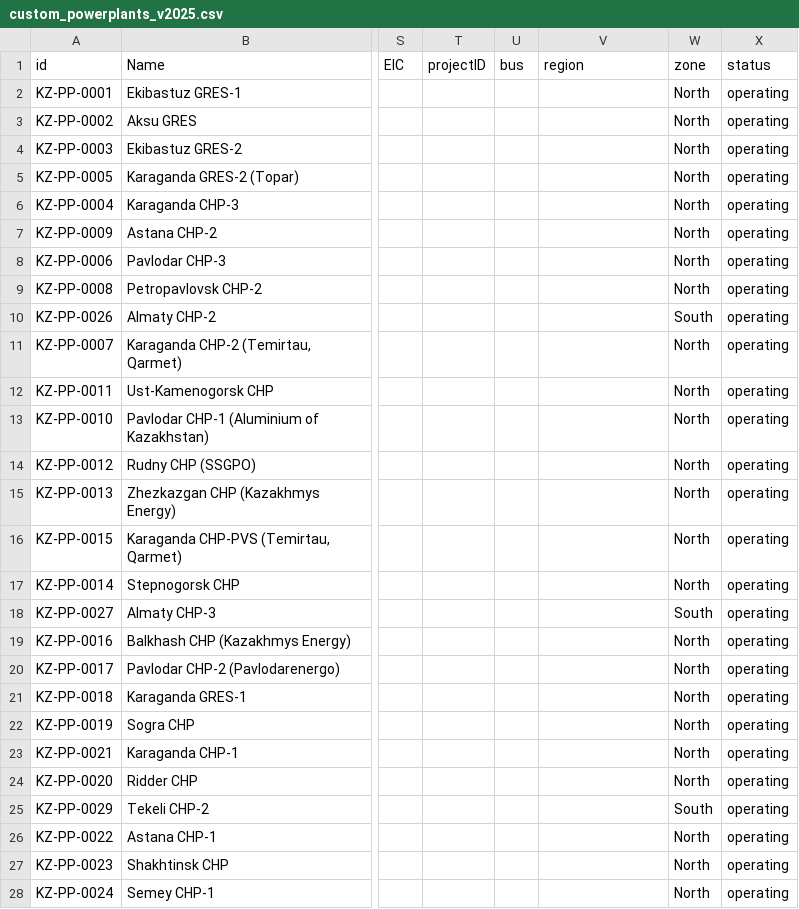
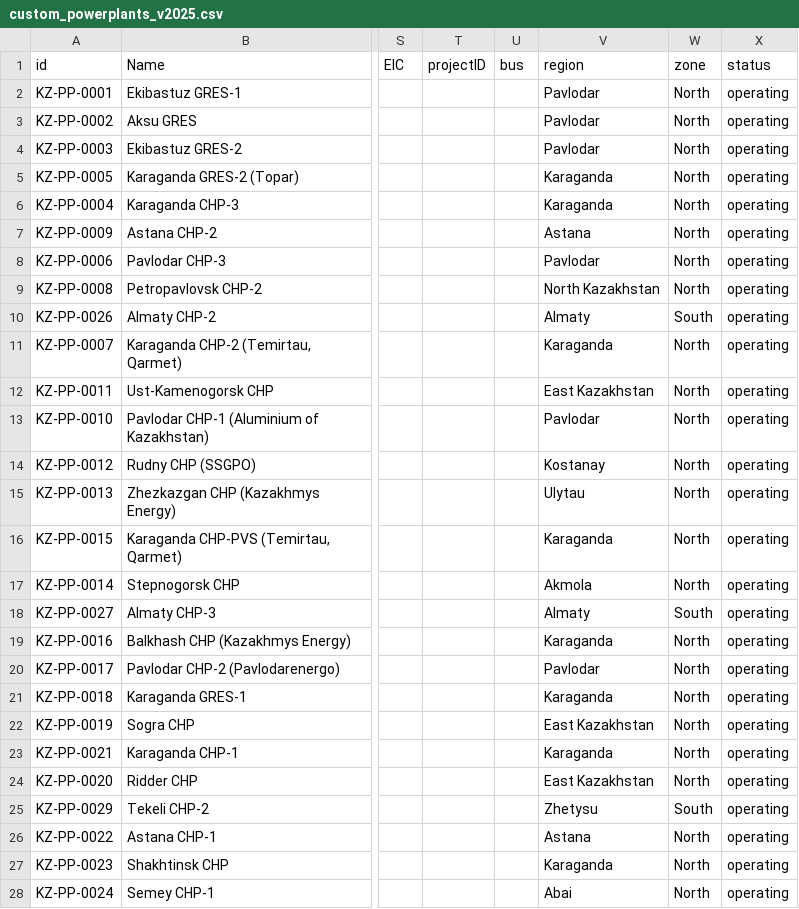
Before and after one commit to Qazaq-Energia/pypsa-kz, a CSV file: data/kz/custom_powerplants_v2025.csv, drawn as a sheet; only a part is shown, gaps mark what is left out; the diff covers the shown part only; the diff names each change by its address in the sheet, - before the commit and + after, or states it on an @@ line.

Commit message:
update custom powerplants

```diff
--- a/data/kz/custom_powerplants_v2025.csv
+++ b/data/kz/custom_powerplants_v2025.csv
-V2:V4 (region): (empty)
+V2:V4 (region): Pavlodar
-V5:V6 (region): (empty)
+V5:V6 (region): Karaganda
-V7 (region): (empty)
+V7 (region): Astana
-V8 (region): (empty)
+V8 (region): Pavlodar
-V9 (region): (empty)
+V9 (region): North Kazakhstan
-V10 (region): (empty)
+V10 (region): Almaty
-V11 (region): (empty)
+V11 (region): Karaganda
-V12 (region): (empty)
+V12 (region): East Kazakhstan
-V13 (region): (empty)
+V13 (region): Pavlodar
-V14 (region): (empty)
+V14 (region): Kostanay
-V15 (region): (empty)
+V15 (region): Ulytau
-V16 (region): (empty)
+V16 (region): Karaganda
-V17 (region): (empty)
+V17 (region): Akmola
-V18 (region): (empty)
+V18 (region): Almaty
-V19 (region): (empty)
+V19 (region): Karaganda
-V20 (region): (empty)
+V20 (region): Pavlodar
-V21 (region): (empty)
+V21 (region): Karaganda
-V22 (region): (empty)
+V22 (region): East Kazakhstan
-V23 (region): (empty)
+V23 (region): Karaganda
-V24 (region): (empty)
+V24 (region): East Kazakhstan
-V25 (region): (empty)
+V25 (region): Zhetysu
-V26 (region): (empty)
+V26 (region): Astana
-V27 (region): (empty)
+V27 (region): Karaganda
-V28 (region): (empty)
+V28 (region): Abai
```
Also changed, not shown: 81 edited cells elsewhere in this file.
